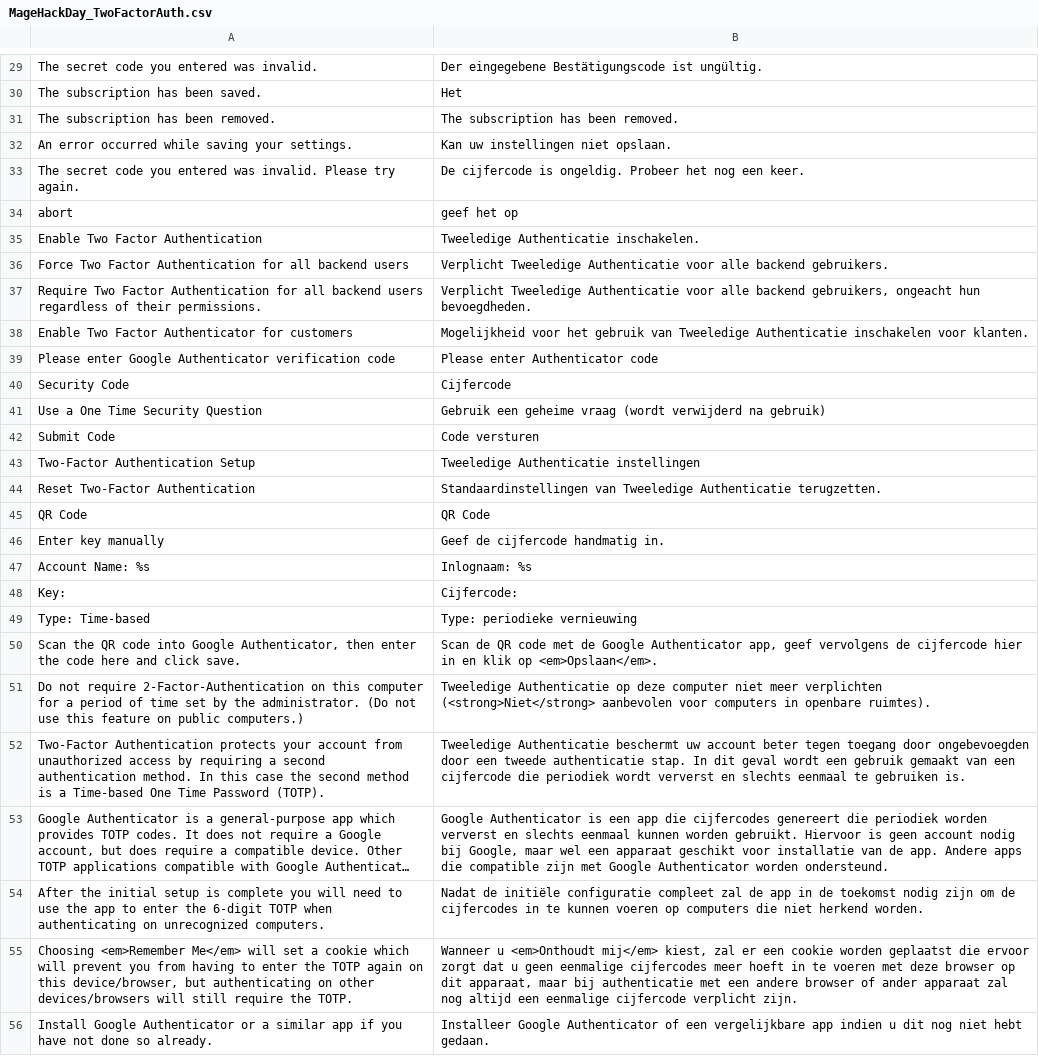
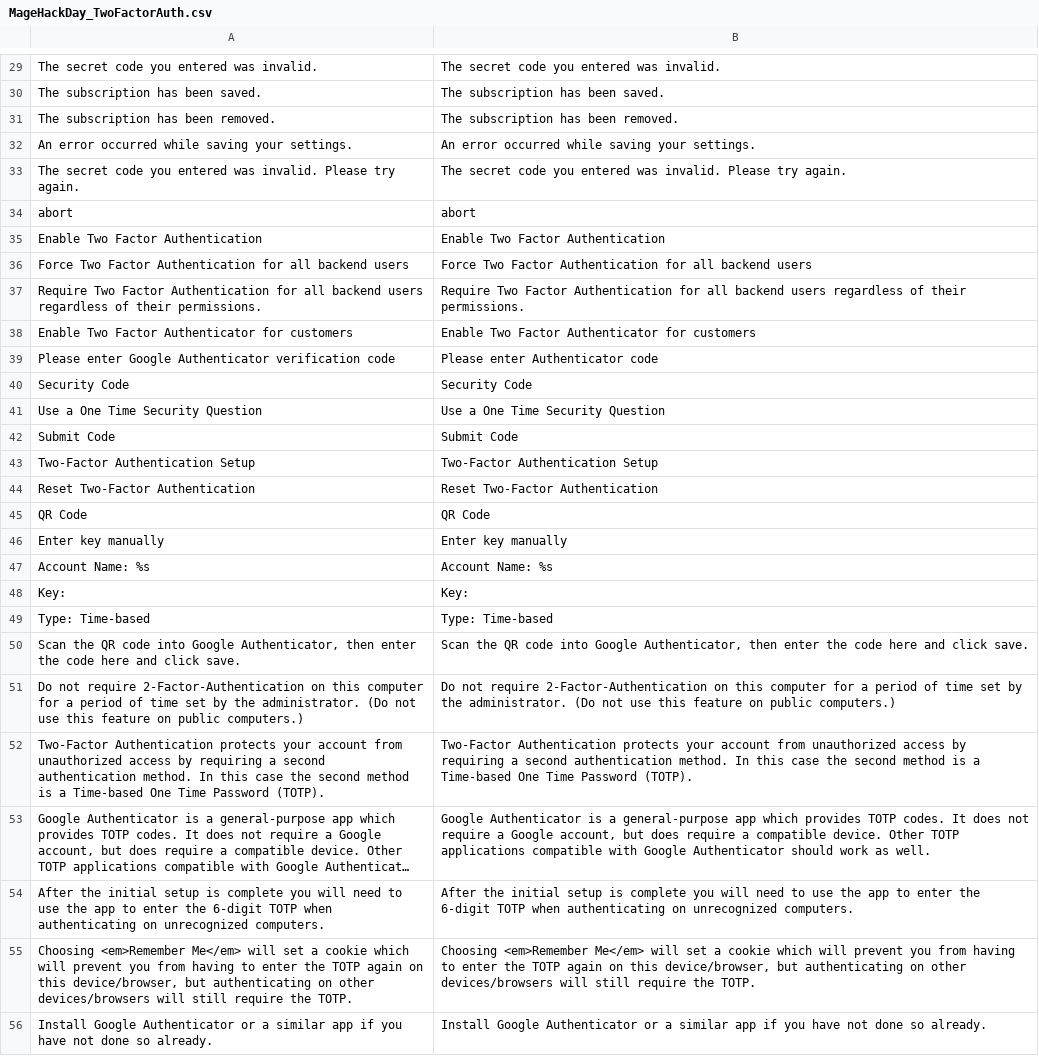
Before and after one commit to clivewalkden/Magento-Two-factor-Authentication, a CSV file: src/app/locale/en_GB/MageHackDay_TwoFactorAuth.csv, drawn as a sheet; only a part is shown, gaps mark what is left out; long unchanged cells end in …; the diff covers the shown part only; the diff names each change by its address in the sheet, - before the commit and + after, or states it on an @@ line.

```diff
--- a/src/app/locale/en_GB/MageHackDay_TwoFactorAuth.csv
+++ b/src/app/locale/en_GB/MageHackDay_TwoFactorAuth.csv
-B29: Der eingegebene Bestätigungscode ist ungültig.
+B29: The secret code you entered was invalid.
-B30: Het
+B30: The subscription has been saved.
-B32: Kan uw instellingen niet opslaan.
+B32: An error occurred while saving your settings.
-B33: De cijfercode is ongeldig. Probeer het nog een keer.
+B33: The secret code you entered was invalid. Please try again.
-B34: geef het op
+B34: abort
-B35: Tweeledige Authenticatie inschakelen.
+B35: Enable Two Factor Authentication
-B36: Verplicht Tweeledige Authenticatie voor alle backend gebruikers.
+B36: Force Two Factor Authentication for all backend users
-B37: Verplicht Tweeledige Authenticatie voor alle backend gebruikers, ongeacht hun bevoegdheden.
+B37: Require Two Factor Authentication for all backend users regardless of their permissions.
-B38: Mogelijkheid voor het gebruik van Tweeledige Authenticatie inschakelen voor klanten.
+B38: Enable Two Factor Authenticator for customers
-B40: Cijfercode
+B40: Security Code
-B41: Gebruik een geheime vraag (wordt verwijderd na gebruik)
+B41: Use a One Time Security Question
-B42: Code versturen
+B42: Submit Code
-B43: Tweeledige Authenticatie instellingen
+B43: Two-Factor Authentication Setup
-B44: Standaardinstellingen van Tweeledige Authenticatie terugzetten.
+B44: Reset Two-Factor Authentication
-B46: Geef de cijfercode handmatig in.
+B46: Enter key manually
-B47: Inlognaam: %s
+B47: Account Name: %s
-B48: Cijfercode:
+B48: Key:
-B49: Type: periodieke vernieuwing
+B49: Type: Time-based
-B50: Scan de QR code met de Google Authenticator app, geef vervolgens de cijfercode hier in en klik op <em>Opslaan</em>.
+B50: Scan the QR code into Google Authenticator, then enter the code here and click save.
-B51: Tweeledige Authenticatie op deze computer niet meer verplichten (<strong>Niet</strong> aanbevolen voor computers in openbare ruimtes).
+B51: Do not require 2-Factor-Authentication on this computer for a period of time set by the administrator. (Do not use this feature on public computers.)
-B52: Tweeledige Authenticatie beschermt uw account beter tegen toegang door ongebevoegden door een tweede authenticatie stap. In dit geval wordt een gebruik gemaakt van een cijfercode die periodiek wordt ververst en slechts eenmaal te gebruiken is.
+B52: Two-Factor Authentication protects your account from unauthorized access by requiring a second authentication method. In this case the second method is a Time-based One Time Password (TOTP).
-B53: …Authenticator is een app die cijfercodes genereert die periodiek worden ververst en slechts eenmaal kunnen worden gebruikt. Hiervoor is geen account nodig bij Google, maar wel een apparaat geschikt voor installatie van de app. Andere apps die compatible zijn met Google Authenticator worden ondersteund.
+B53: …Authenticator is a general-purpose app which provides TOTP codes. It does not require a Google account, but does require a compatible device. Other TOTP applications compatible with Google Authenticator should work as well.
-B54: Nadat de initiële configuratie compleet zal de app in de toekomst nodig zijn om de cijfercodes in te kunnen voeren op computers die niet herkend worden.
+B54: After the initial setup is complete you will need to use the app to enter the 6-digit TOTP when authenticating on unrecognized computers.
-B55: Wanneer u <em>Onthoudt mij</em> kiest, zal er een cookie worden geplaatst die ervoor zorgt dat u geen eenmalige cijfercodes meer hoeft in te voeren met deze browser op dit apparaat, maar bij authenticatie met een andere browser of ander apparaat zal nog altijd een eenmalige cijfercode verplicht zijn.
+B55: Choosing <em>Remember Me</em> will set a cookie which will prevent you from having to enter the TOTP again on this device/browser, but authenticating on other devices/browsers will still require the TOTP.
-B56: Installeer Google Authenticator of een vergelijkbare app indien u dit nog niet hebt gedaan.
+B56: Install Google Authenticator or a similar app if you have not done so already.
```
Also changed, not shown: 55 edited cells elsewhere in this file, src/app/locale/en_US/MageHackDay_TwoFactorAuth.csv.
